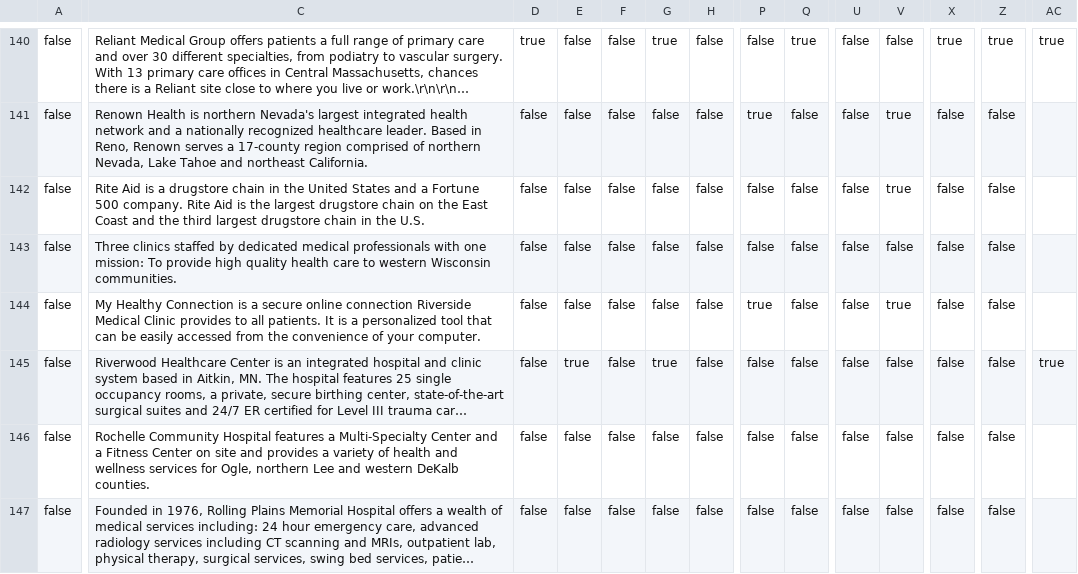
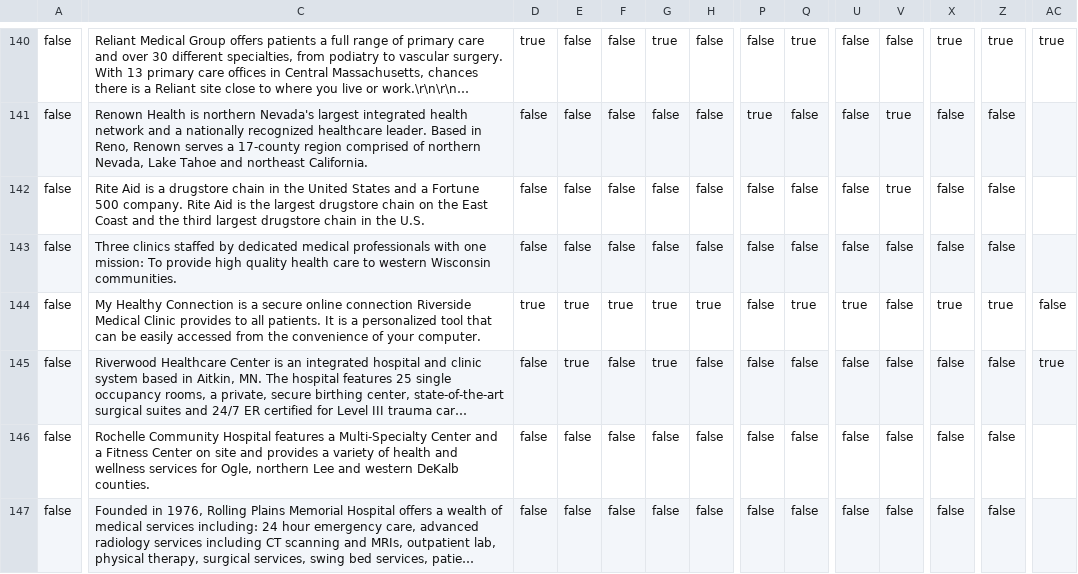
Before and after one commit to blue-button/connector, a CSV file: public/data/organizations.csv, drawn as a sheet; only a part is shown, gaps mark what is left out; long unchanged cells end in …; the diff covers the shown part only; the diff names each change by its address in the sheet, - before the commit and + after, or states it on an @@ line.

```diff
--- a/public/data/organizations.csv
+++ b/public/data/organizations.csv
-D144: false
+D144: true
-E144: false
+E144: true
-F144: false
+F144: true
-G144: false
+G144: true
-H144: false
+H144: true
-P144: true
+P144: false
-Q144: false
+Q144: true
-U144: false
+U144: true
-V144: true
+V144: false
-X144: false
+X144: true
-Z144: false
+Z144: true
-AC144: (empty)
+AC144: false
```
Also changed, not shown: 11 edited cells elsewhere in this file, 7 other files.
